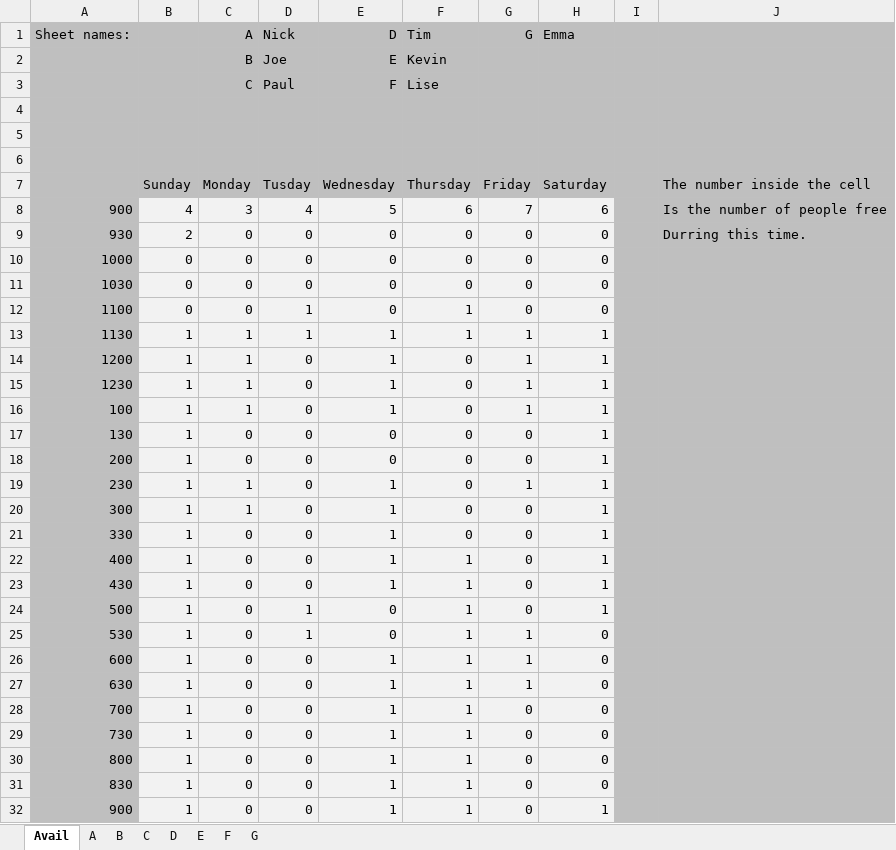
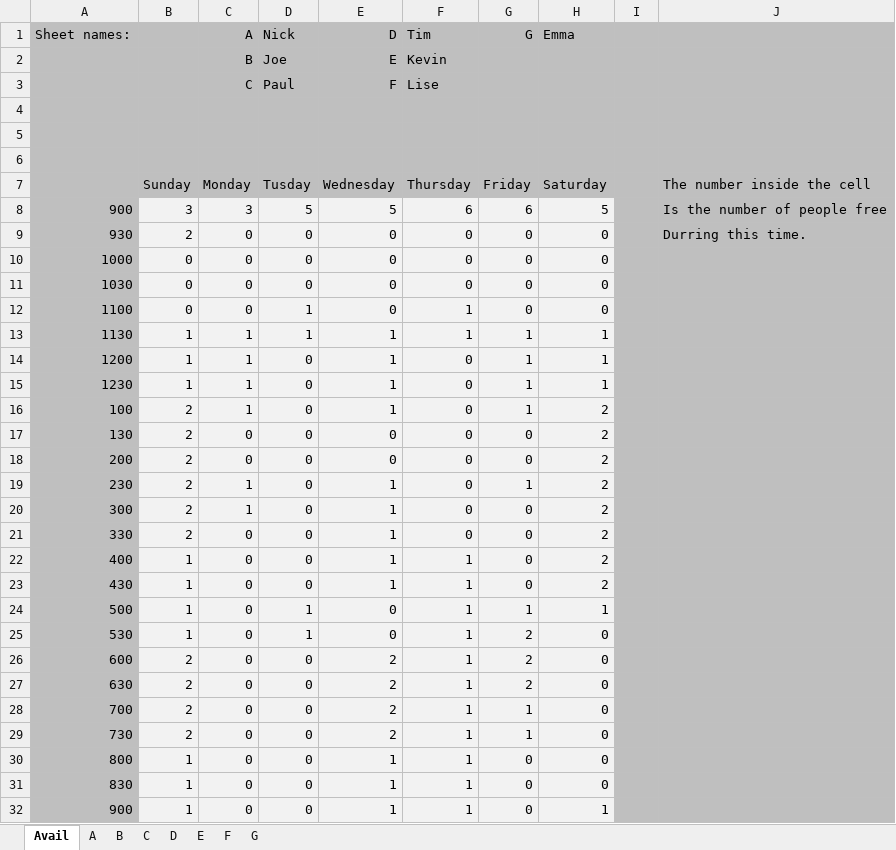
Before and after one commit to CS383Team2/Goofy_Lights_Editor, an Excel workbook: doc/TeamSchedual.xlsx, sheet Avail, drawn as a sheet; values as stored, in another font and other column widths than the file's, no borders; conditional formats not drawn; the diff names each change by its address in the sheet, - before the commit and + after, or states it on an @@ line.

```diff
--- a/doc/TeamSchedual.xlsx (sheet Avail)
+++ b/doc/TeamSchedual.xlsx (sheet Avail)
-B8: 4
+B8: 3
-D8 (Nick): 4
+D8 (Nick): 5
-G8 (G): 7
+G8 (G): 6
-H8 (Emma): 6
+H8 (Emma): 5
-B16:B21: 1
+B16:B21: 2
-H16:H23 (Emma): 1
+H16:H23 (Emma): 2
-G24 (G): 0
+G24 (G): 1
-G25:G27 (G): 1
+G25:G27 (G): 2
-B26:B29: 1
+B26:B29: 2
-E26:E29 (D): 1
+E26:E29 (D): 2
-G28:G29 (G): 0
+G28:G29 (G): 1
```
Also changed, not shown: sheet F.
